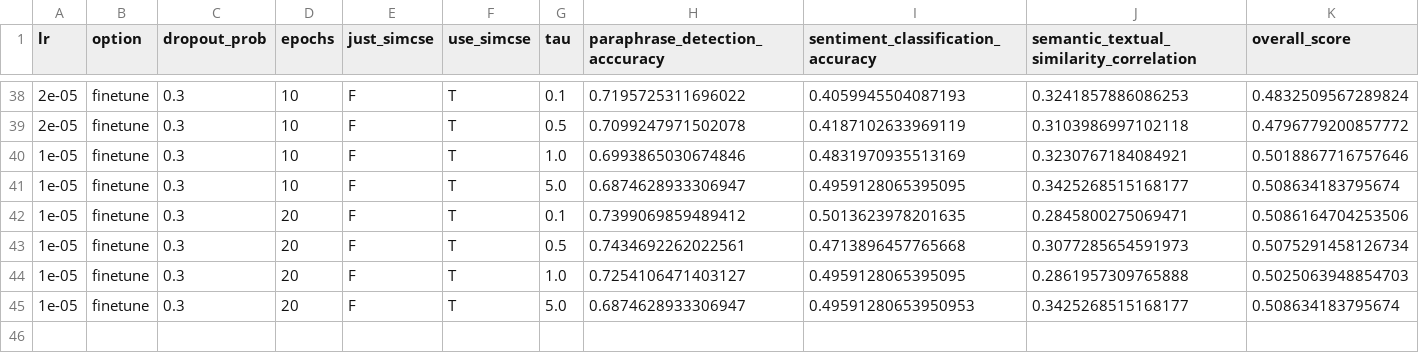
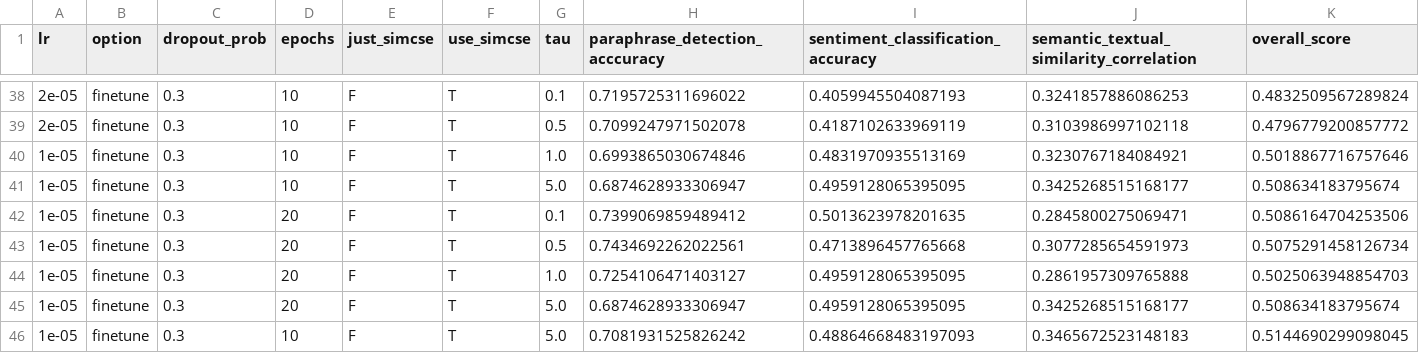
Before and after one commit to patrickdonohue/minbert-default-final-project, a CSV file: NEWEST_model_summaries.csv, drawn as a sheet; only a part is shown, gaps mark what is left out.

```diff
--- a/NEWEST_model_summaries.csv
+++ b/NEWEST_model_summaries.csv
@@ -44,2 +44,3 @@ lr,option,dropout_prob,epochs,just_simcse,use_simcse,tau,paraphrase_detection_ac
 1e-05,finetune,0.3,20,F,T,1.0,0.7254106471403127,0.4959128065395095,0.2861957309765888,0.5025063948854703
-1e-05,finetune,0.3,20,F,T,5.0,0.6874628933306947,0.49591280653950953,0.3425268515168177,0.508634183795674
+1e-05,finetune,0.3,20,F,T,5.0,0.6874628933306947,0.4959128065395095,0.3425268515168177,0.508634183795674
+1e-05,finetune,0.3,10,F,T,5.0,0.7081931525826242,0.48864668483197093,0.3465672523148183,0.5144690299098045
```
Also changed, not shown: predictions/sst-test-output.csv, predictions/sts-dev-output.csv, 12 other files.
